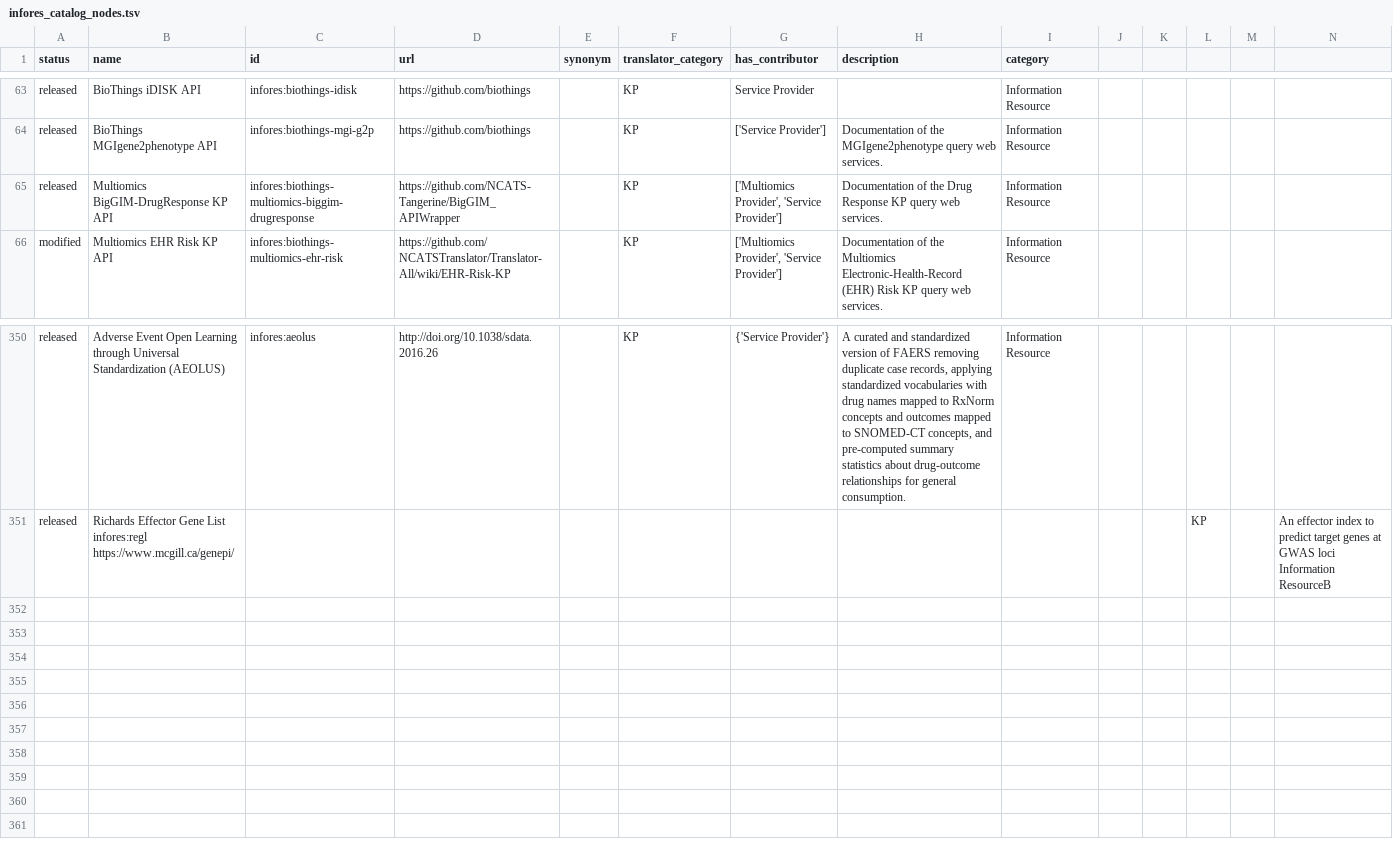
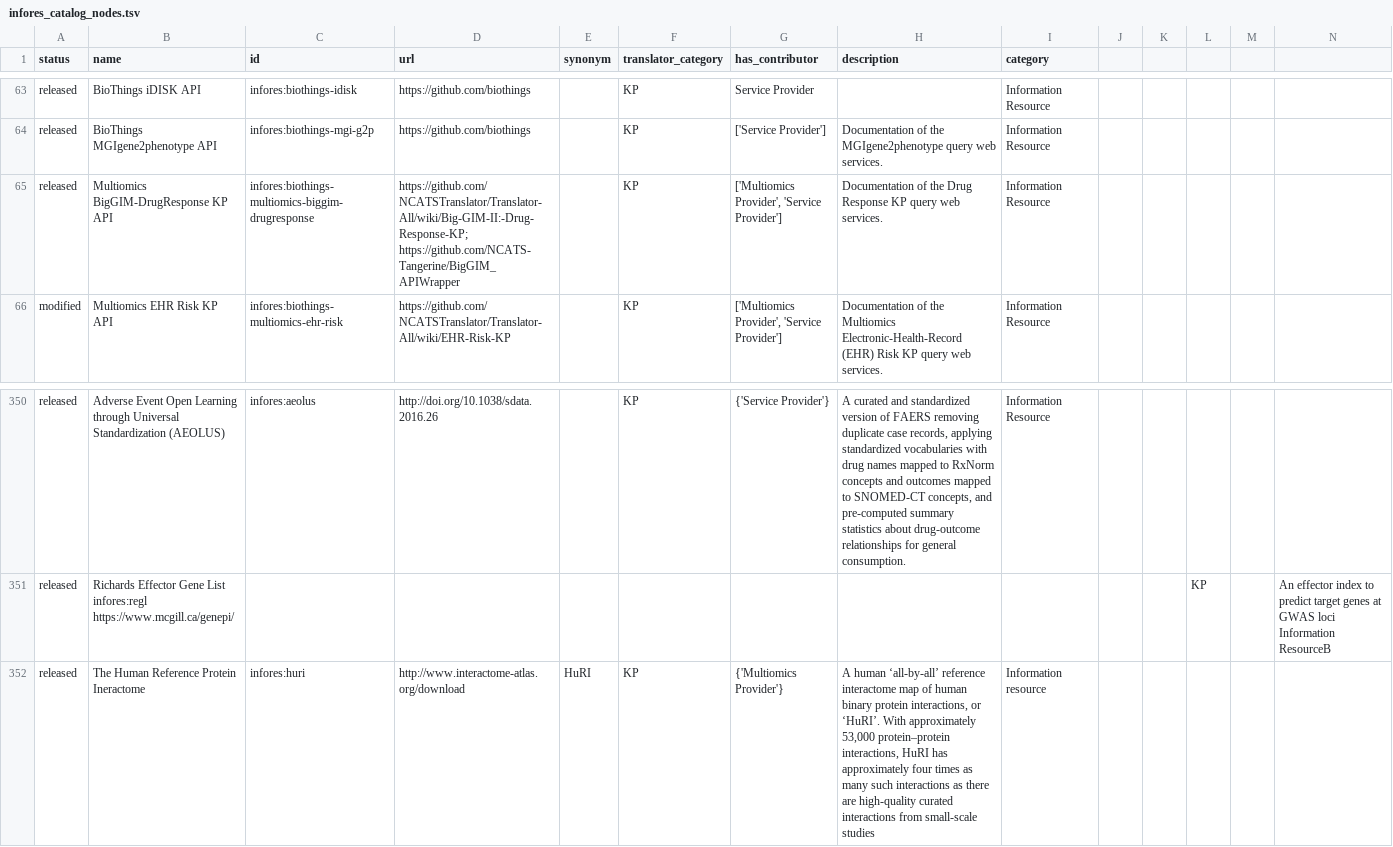
Before and after one commit to biolink/biolink-model, a TSV file: infores_catalog_nodes.tsv, drawn as a sheet; only a part is shown, gaps mark what is left out.

```diff
--- a/infores_catalog_nodes.tsv
+++ b/infores_catalog_nodes.tsv
@@ -64,3 +64,3 @@ released	BioThings iDISK API	infores:biothings-idisk	https://github.com/biothing
 released	BioThings MGIgene2phenotype API	infores:biothings-mgi-g2p	https://github.com/biothings		KP	['Service Provider']	Documentation of the MGIgene2phenotype query web services.	Information Resource					
-released	Multiomics BigGIM-DrugResponse KP API	infores:biothings-multiomics-biggim-drugresponse	https://github.com/NCATS-Tangerine/BigGIM_APIWrapper		KP	"['Multiomics Provider', 'Service Provider']"	Documentation of the Drug Response KP query web services.	Information Resource					
+released	Multiomics BigGIM-DrugResponse KP API	infores:biothings-multiomics-biggim-drugresponse	https://github.com/NCATSTranslator/Translator-All/wiki/Big-GIM-II:-Drug-Response-KP; https://github.com/NCATS-Tangerine/BigGIM_APIWrapper		KP	"['Multiomics Provider', 'Service Provider']"	Documentation of the Drug Response KP query web services.	Information Resource					
 modified	Multiomics EHR Risk KP API	infores:biothings-multiomics-ehr-risk	https://github.com/NCATSTranslator/Translator-All/wiki/EHR-Risk-KP		KP	"['Multiomics Provider', 'Service Provider']"	Documentation of the Multiomics Electronic-Health-Record (EHR) Risk KP query web services.	Information Resource					
@@ -351 +351,2 @@ released	Adverse Event Open Learning through Universal Standardization (AEOLUS)
 released	Richards Effector Gene List infores:regl      https://www.mcgill.ca/genepi/										  KP		  An effector index to predict target genes at GWAS loci       Information ResourceB
+released	The Human Reference Protein Ineractome	infores:huri	http://www.interactome-atlas.org/download	HuRI	KP	{'Multiomics Provider'}	"A human ‘all-by-all’ reference interactome map of human binary protein interactions, or ‘HuRI’. With approximately 53,000 protein–protein interactions, HuRI has approximately four times as many such interactions as there are high-quality curated interactions from small-scale studies"	Information resource
```
Also changed, not shown: 8 other files.
